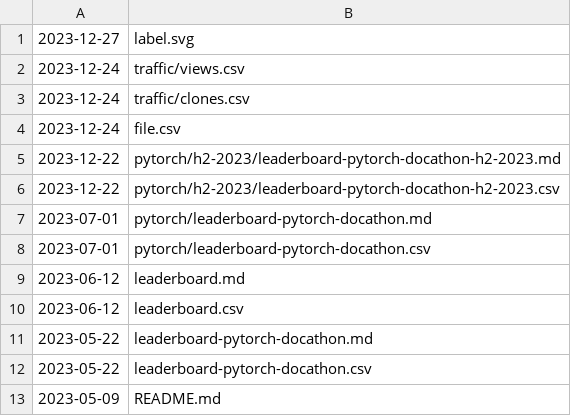
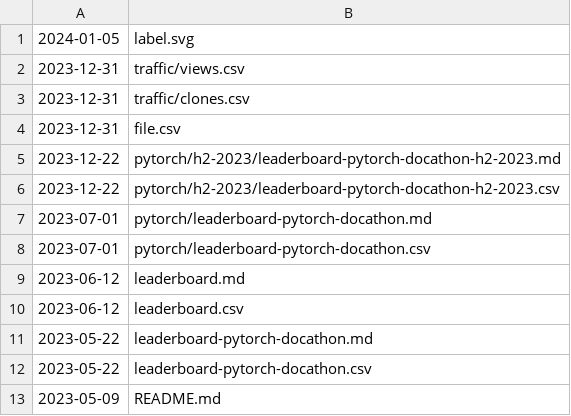
Before and after one commit to svekars/test-stats, a CSV file: file.csv, drawn as a sheet.

Commit message:
Automatically updated using GitHub Actions

```diff
--- a/file.csv
+++ b/file.csv
@@ -1,5 +1,5 @@
-2023-12-27,label.svg
-2023-12-24,traffic/views.csv
-2023-12-24,traffic/clones.csv
-2023-12-24,file.csv
+2024-01-05,label.svg
+2023-12-31,traffic/views.csv
+2023-12-31,traffic/clones.csv
+2023-12-31,file.csv
 2023-12-22,pytorch/h2-2023/leaderboard-pytorch-docathon-h2-2023.md
```
